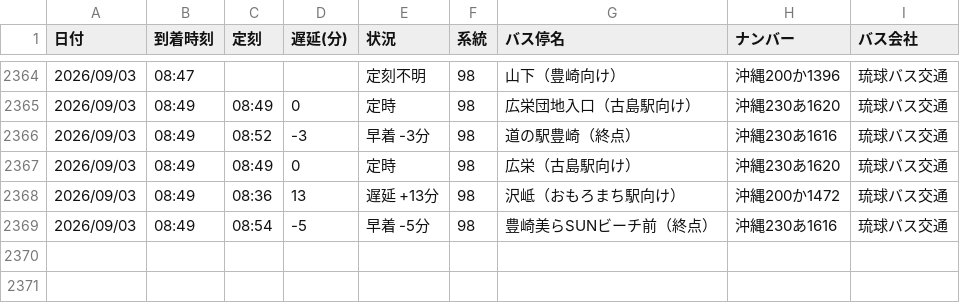
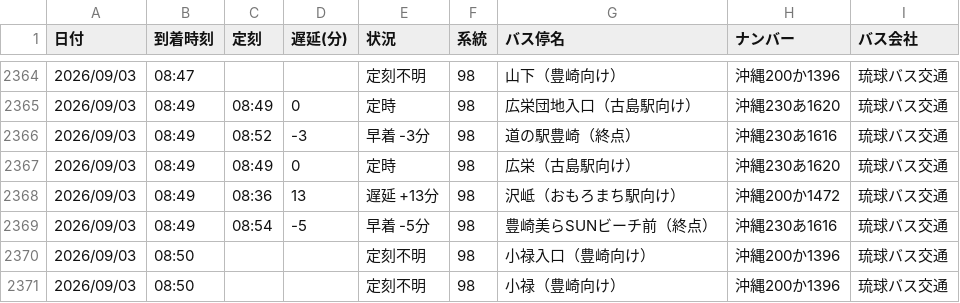
Before and after one commit to uy819/bus-tracker2, a CSV file: data/raw/98_up/bus_arrival_log.csv, drawn as a sheet; only a part is shown, gaps mark what is left out.

```diff
--- a/data/raw/98_up/bus_arrival_log.csv
+++ b/data/raw/98_up/bus_arrival_log.csv
@@ -2369 +2369,3 @@
 2026/09/03,08:49,08:54,-5,早着 -5分,98,豊崎美らSUNビーチ前（終点）,沖縄230あ1616,琉球バス交通
+2026/09/03,08:50,,,定刻不明,98,小禄入口（豊崎向け）,沖縄200か1396,琉球バス交通
+2026/09/03,08:50,,,定刻不明,98,小禄（豊崎向け）,沖縄200か1396,琉球バス交通
```
Also changed, not shown: 1 other file.
